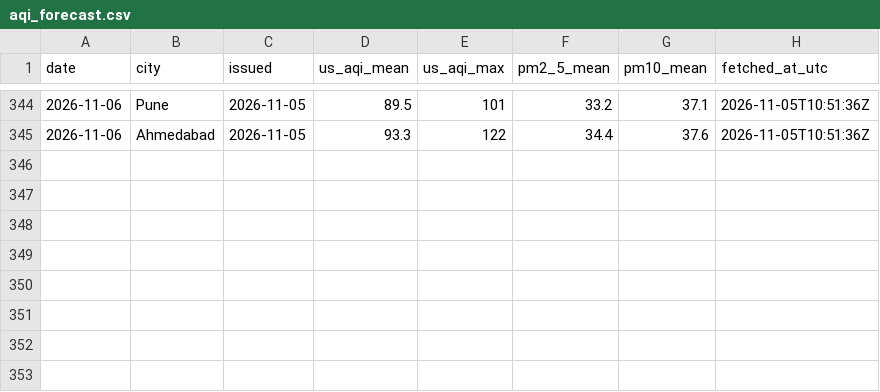
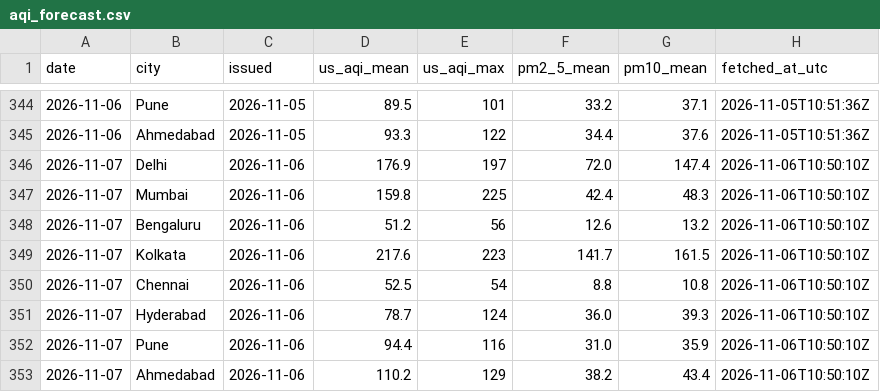
Before and after one commit to Georgian-86/india-aqi-tracker, a CSV file: data/aqi_forecast.csv, drawn as a sheet; only a part is shown, gaps mark what is left out.

Commit message:
data: AQI snapshot 2026-11-06

```diff
--- a/data/aqi_forecast.csv
+++ b/data/aqi_forecast.csv
@@ -345 +345,9 @@ date,city,issued,us_aqi_mean,us_aqi_max,pm2_5_mean,pm10_mean,fetched_at_utc
 2026-11-06,Ahmedabad,2026-11-05,93.3,122,34.4,37.6,2026-11-05T10:51:36Z
+2026-11-07,Delhi,2026-11-06,176.9,197,72.0,147.4,2026-11-06T10:50:10Z
+2026-11-07,Mumbai,2026-11-06,159.8,225,42.4,48.3,2026-11-06T10:50:10Z
+2026-11-07,Bengaluru,2026-11-06,51.2,56,12.6,13.2,2026-11-06T10:50:10Z
+2026-11-07,Kolkata,2026-11-06,217.6,223,141.7,161.5,2026-11-06T10:50:10Z
+2026-11-07,Chennai,2026-11-06,52.5,54,8.8,10.8,2026-11-06T10:50:10Z
+2026-11-07,Hyderabad,2026-11-06,78.7,124,36.0,39.3,2026-11-06T10:50:10Z
+2026-11-07,Pune,2026-11-06,94.4,116,31.0,35.9,2026-11-06T10:50:10Z
+2026-11-07,Ahmedabad,2026-11-06,110.2,129,38.2,43.4,2026-11-06T10:50:10Z
```
Also changed, not shown: data/aqi.csv, data/aqi_daily.csv, 4 other files.
